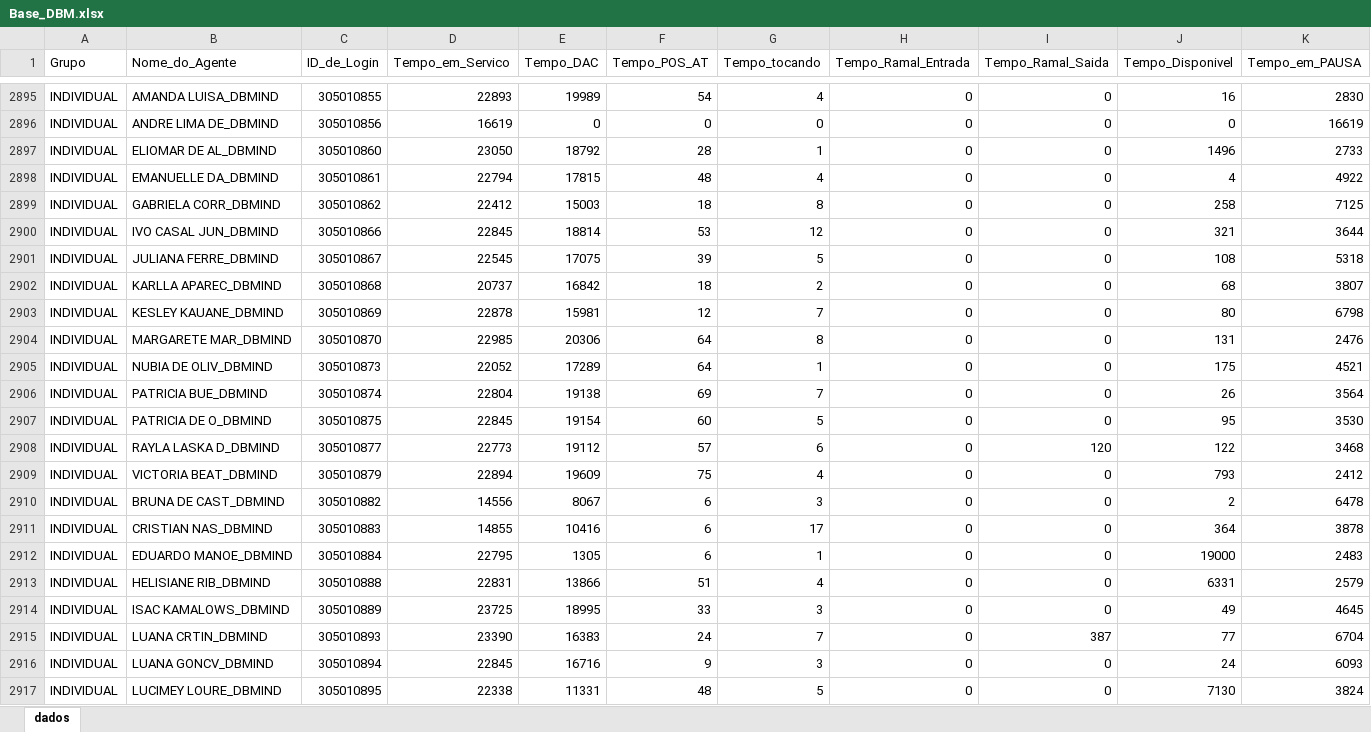
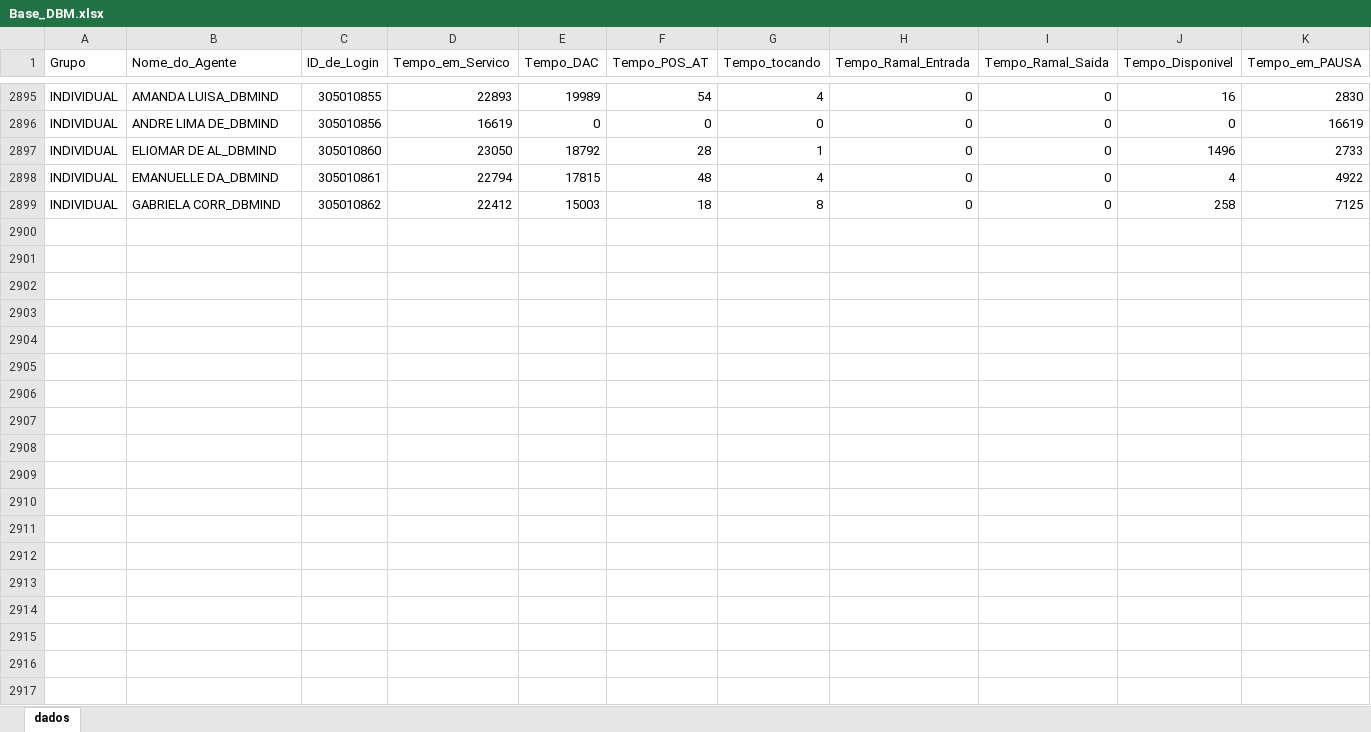
Before and after one commit to Lucas-Nascim/relatorio-agentes, an Excel workbook: data/Base_DBM.xlsx, sheet dados, drawn as a sheet; only a part is shown, gaps mark what is left out; values as stored, in another font and other column widths than the file's, no cell formats; rows hold the shown columns only; the diff covers the shown part only; the diff names each change by its address in the sheet, - before the commit and + after, or states it on an @@ line.

Commit message:
chore: remove last 20 rows from Base_DBM.xlsx

```diff
--- a/data/Base_DBM.xlsx (sheet dados)
+++ b/data/Base_DBM.xlsx (sheet dados)
-row 2900: INDIVIDUAL | IVO CASAL JUN_DBMIND | 305010866 | 22845 | 18814 | 53 | 12 | 0 | 0 | 321 | 3644
-row 2901: INDIVIDUAL | JULIANA FERRE_DBMIND | 305010867 | 22545 | 17075 | 39 | 5 | 0 | 0 | 108 | 5318
-row 2902: INDIVIDUAL | KARLLA APAREC_DBMIND | 305010868 | 20737 | 16842 | 18 | 2 | 0 | 0 | 68 | 3807
-row 2903: INDIVIDUAL | KESLEY KAUANE_DBMIND | 305010869 | 22878 | 15981 | 12 | 7 | 0 | 0 | 80 | 6798
-row 2904: INDIVIDUAL | MARGARETE MAR_DBMIND | 305010870 | 22985 | 20306 | 64 | 8 | 0 | 0 | 131 | 2476
-row 2905: INDIVIDUAL | NUBIA DE OLIV_DBMIND | 305010873 | 22052 | 17289 | 64 | 1 | 0 | 0 | 175 | 4521
-row 2906: INDIVIDUAL | PATRICIA BUE_DBMIND | 305010874 | 22804 | 19138 | 69 | 7 | 0 | 0 | 26 | 3564
-row 2907: INDIVIDUAL | PATRICIA DE O_DBMIND | 305010875 | 22845 | 19154 | 60 | 5 | 0 | 0 | 95 | 3530
-row 2908: INDIVIDUAL | RAYLA LASKA D_DBMIND | 305010877 | 22773 | 19112 | 57 | 6 | 0 | 120 | 122 | 3468
-row 2909: INDIVIDUAL | VICTORIA BEAT_DBMIND | 305010879 | 22894 | 19609 | 75 | 4 | 0 | 0 | 793 | 2412
-row 2910: INDIVIDUAL | BRUNA DE CAST_DBMIND | 305010882 | 14556 | 8067 | 6 | 3 | 0 | 0 | 2 | 6478
-row 2911: INDIVIDUAL | CRISTIAN NAS_DBMIND | 305010883 | 14855 | 10416 | 6 | 17 | 0 | 0 | 364 | 3878
-row 2912: INDIVIDUAL | EDUARDO MANOE_DBMIND | 305010884 | 22795 | 1305 | 6 | 1 | 0 | 0 | 19000 | 2483
-row 2913: INDIVIDUAL | HELISIANE RIB_DBMIND | 305010888 | 22831 | 13866 | 51 | 4 | 0 | 0 | 6331 | 2579
-row 2914: INDIVIDUAL | ISAC KAMALOWS_DBMIND | 305010889 | 23725 | 18995 | 33 | 3 | 0 | 0 | 49 | 4645
-row 2915: INDIVIDUAL | LUANA CRTIN_DBMIND | 305010893 | 23390 | 16383 | 24 | 7 | 0 | 387 | 77 | 6704
-row 2916: INDIVIDUAL | LUANA GONCV_DBMIND | 305010894 | 22845 | 16716 | 9 | 3 | 0 | 0 | 24 | 6093
-row 2917: INDIVIDUAL | LUCIMEY LOURE_DBMIND | 305010895 | 22338 | 11331 | 48 | 5 | 0 | 0 | 7130 | 3824
```
Also changed, not shown: 2 removed rows elsewhere in this sheet, cell formats.
